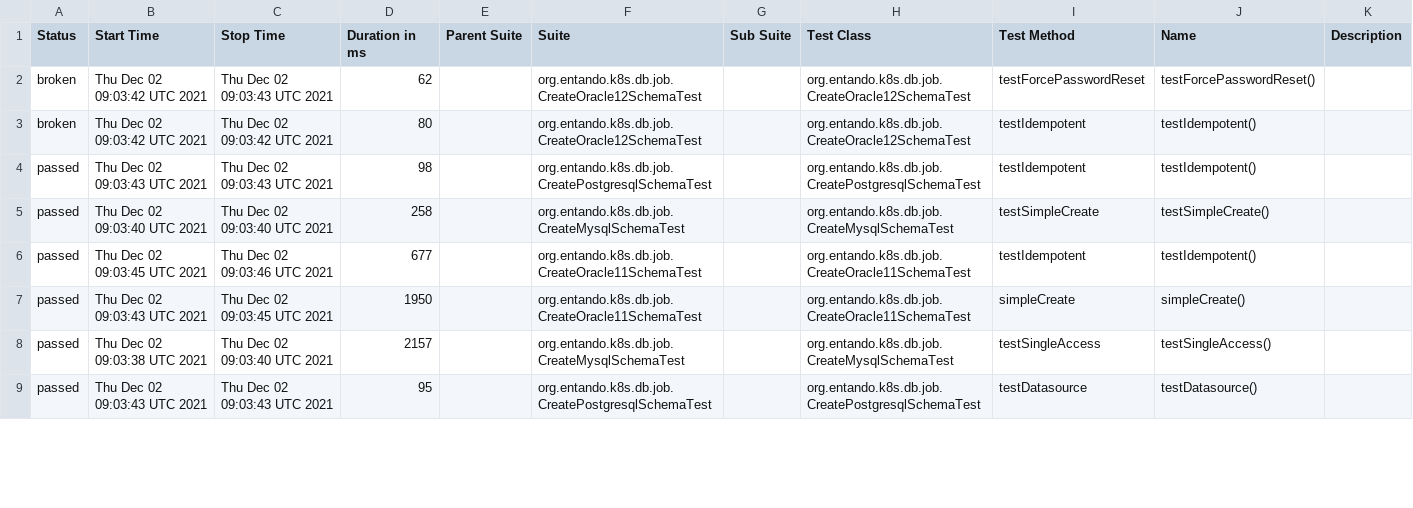
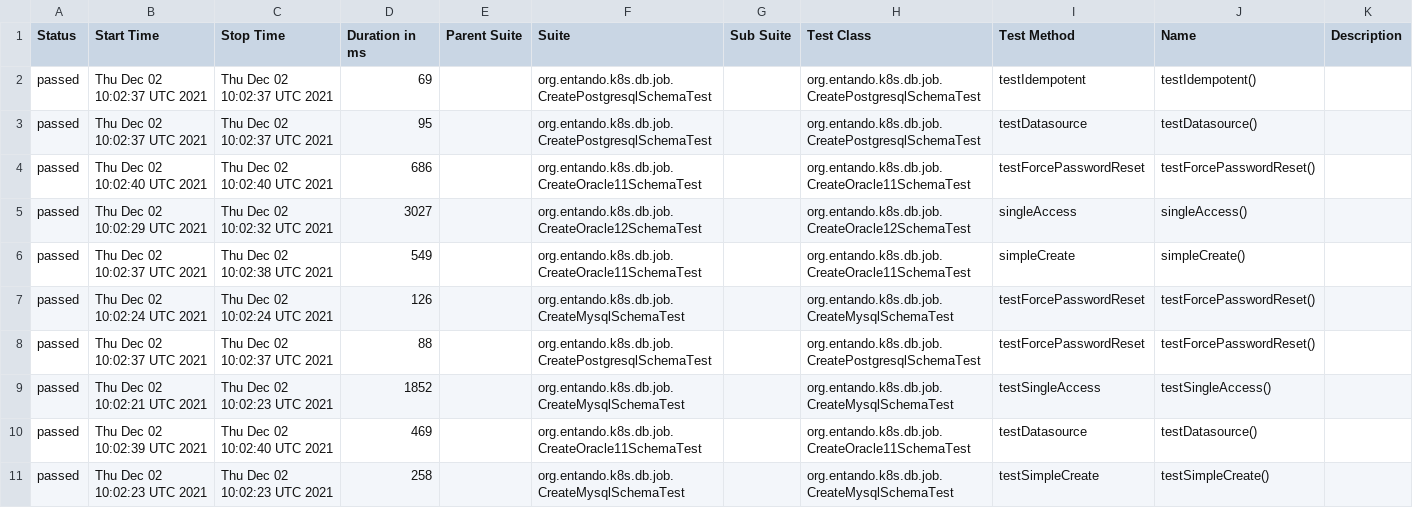
Before and after one commit to entando-k8s/devops-results, a CSV file: entando-k8s-dbjob/PR-9/allure-reports/data/suites.csv, drawn as a sheet; only a part is shown; the diff covers the shown part only.

Commit message:
Publishing files for path entando-k8s-dbjob/PR-9

```diff
--- a/entando-k8s-dbjob/PR-9/allure-reports/data/suites.csv
+++ b/entando-k8s-dbjob/PR-9/allure-reports/data/suites.csv
@@ -1,9 +1,11 @@
 "Status","Start Time","Stop Time","Duration in ms","Parent Suite","Suite","Sub Suite","Test Class","Test Method","Name","Description"
-"broken","Thu Dec 02 09:03:42 UTC 2021","Thu Dec 02 09:03:43 UTC 2021","62","","org.entando.k8s.db.job.CreateOracle12SchemaTest","","org.entando.k8s.db.job.CreateOracle12SchemaTest","testForcePasswordReset","testForcePasswordReset()",""
-"broken","Thu Dec 02 09:03:42 UTC 2021","Thu Dec 02 09:03:42 UTC 2021","80","","org.entando.k8s.db.job.CreateOracle12SchemaTest","","org.entando.k8s.db.job.CreateOracle12SchemaTest","testIdempotent","testIdempotent()",""
-"passed","Thu Dec 02 09:03:43 UTC 2021","Thu Dec 02 09:03:43 UTC 2021","98","","org.entando.k8s.db.job.CreatePostgresqlSchemaTest","","org.entando.k8s.db.job.CreatePostgresqlSchemaTest","testIdempotent","testIdempotent()",""
-"passed","Thu Dec 02 09:03:40 UTC 2021","Thu Dec 02 09:03:40 UTC 2021","258","","org.entando.k8s.db.job.CreateMysqlSchemaTest","","org.entando.k8s.db.job.CreateMysqlSchemaTest","testSimpleCreate","testSimpleCreate()",""
-"passed","Thu Dec 02 09:03:45 UTC 2021","Thu Dec 02 09:03:46 UTC 2021","677","","org.entando.k8s.db.job.CreateOracle11SchemaTest","","org.entando.k8s.db.job.CreateOracle11SchemaTest","testIdempotent","testIdempotent()",""
-"passed","Thu Dec 02 09:03:43 UTC 2021","Thu Dec 02 09:03:45 UTC 2021","1950","","org.entando.k8s.db.job.CreateOracle11SchemaTest","","org.entando.k8s.db.job.CreateOracle11SchemaTest","simpleCreate","simpleCreate()",""
-"passed","Thu Dec 02 09:03:38 UTC 2021","Thu Dec 02 09:03:40 UTC 2021","2157","","org.entando.k8s.db.job.CreateMysqlSchemaTest","","org.entando.k8s.db.job.CreateMysqlSchemaTest","testSingleAccess","testSingleAccess()",""
-"passed","Thu Dec 02 09:03:43 UTC 2021","Thu Dec 02 09:03:43 UTC 2021","95","","org.entando.k8s.db.job.CreatePostgresqlSchemaTest","","org.entando.k8s.db.job.CreatePostgresqlSchemaTest","testDatasource","testDatasource()",""
+"passed","Thu Dec 02 10:02:37 UTC 2021","Thu Dec 02 10:02:37 UTC 2021","69","","org.entando.k8s.db.job.CreatePostgresqlSchemaTest","","org.entando.k8s.db.job.CreatePostgresqlSchemaTest","testIdempotent","testIdempotent()",""
+"passed","Thu Dec 02 10:02:37 UTC 2021","Thu Dec 02 10:02:37 UTC 2021","95","","org.entando.k8s.db.job.CreatePostgresqlSchemaTest","","org.entando.k8s.db.job.CreatePostgresqlSchemaTest","testDatasource","testDatasource()",""
+"passed","Thu Dec 02 10:02:40 UTC 2021","Thu Dec 02 10:02:40 UTC 2021","686","","org.entando.k8s.db.job.CreateOracle11SchemaTest","","org.entando.k8s.db.job.CreateOracle11SchemaTest","testForcePasswordReset","testForcePasswordReset()",""
+"passed","Thu Dec 02 10:02:29 UTC 2021","Thu Dec 02 10:02:32 UTC 2021","3027","","org.entando.k8s.db.job.CreateOracle12SchemaTest","","org.entando.k8s.db.job.CreateOracle12SchemaTest","singleAccess","singleAccess()",""
+"passed","Thu Dec 02 10:02:37 UTC 2021","Thu Dec 02 10:02:38 UTC 2021","549","","org.entando.k8s.db.job.CreateOracle11SchemaTest","","org.entando.k8s.db.job.CreateOracle11SchemaTest","simpleCreate","simpleCreate()",""
+"passed","Thu Dec 02 10:02:24 UTC 2021","Thu Dec 02 10:02:24 UTC 2021","126","","org.entando.k8s.db.job.CreateMysqlSchemaTest","","org.entando.k8s.db.job.CreateMysqlSchemaTest","testForcePasswordReset","testForcePasswordReset()",""
+"passed","Thu Dec 02 10:02:37 UTC 2021","Thu Dec 02 10:02:37 UTC 2021","88","","org.entando.k8s.db.job.CreatePostgresqlSchemaTest","","org.entando.k8s.db.job.CreatePostgresqlSchemaTest","testForcePasswordReset","testForcePasswordReset()",""
+"passed","Thu Dec 02 10:02:21 UTC 2021","Thu Dec 02 10:02:23 UTC 2021","1852","","org.entando.k8s.db.job.CreateMysqlSchemaTest","","org.entando.k8s.db.job.CreateMysqlSchemaTest","testSingleAccess","testSingleAccess()",""
+"passed","Thu Dec 02 10:02:39 UTC 2021","Thu Dec 02 10:02:40 UTC 2021","469","","org.entando.k8s.db.job.CreateOracle11SchemaTest","","org.entando.k8s.db.job.CreateOracle11SchemaTest","testDatasource","testDatasource()",""
+"passed","Thu Dec 02 10:02:23 UTC 2021","Thu Dec 02 10:02:23 UTC 2021","258","","org.entando.k8s.db.job.CreateMysqlSchemaTest","","org.entando.k8s.db.job.CreateMysqlSchemaTest","testSimpleCreate","testSimpleCreate()",""
```
Also changed, not shown: 3 added rows, 5 removed rows and 33 edited cells elsewhere in this file, 58 other files.
